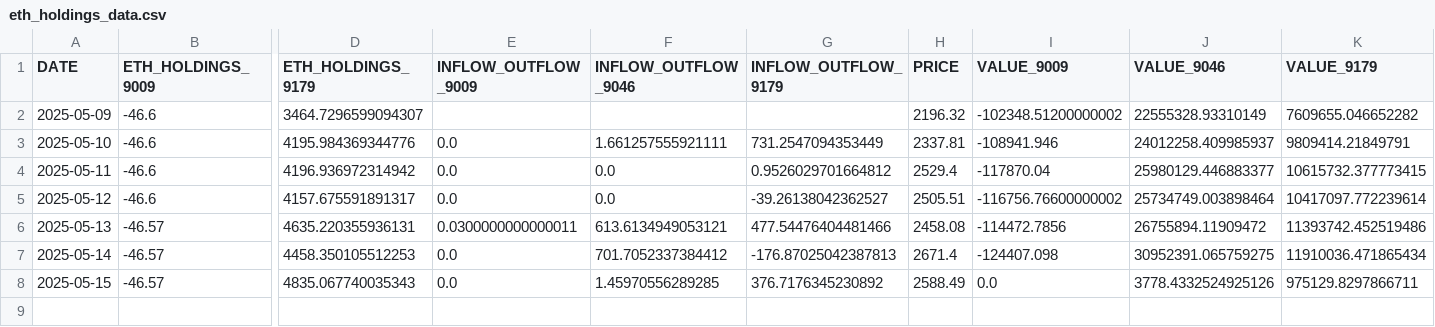
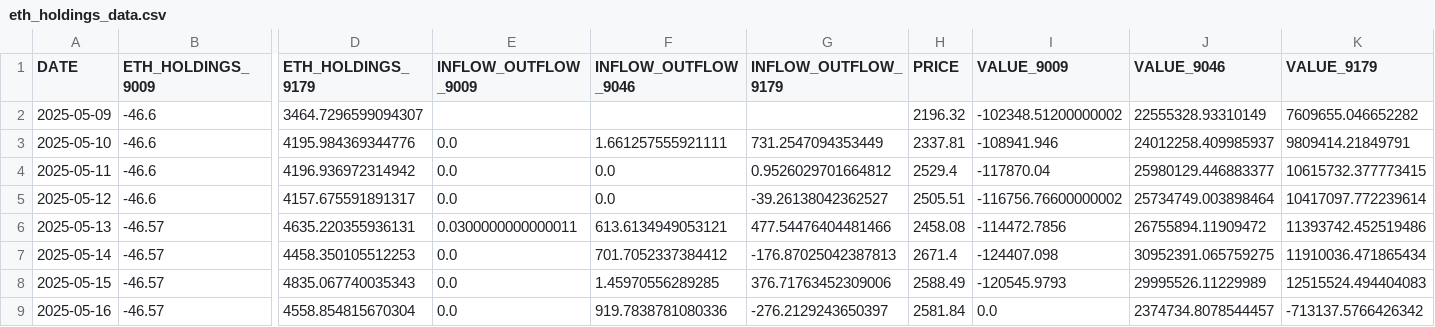
Before and after one commit to chamadihimaya/HKEX_ETH_HOLDINGS, a CSV file: eth_holdings_data.csv, drawn as a sheet; only a part is shown, gaps mark what is left out; rows hold the shown columns only; the diff names each change by its address in the sheet, - before the commit and + after, or states it on an @@ line.

```diff
--- a/eth_holdings_data.csv
+++ b/eth_holdings_data.csv
-G8 (INFLOW_OUTFLOW_9179): 376.7176345230892
+G8 (INFLOW_OUTFLOW_9179): 376.71763452309006
-I8 (VALUE_9009): 0.0
+I8 (VALUE_9009): -120545.9793
-J8 (VALUE_9046): 3778.4332524925126
+J8 (VALUE_9046): 29995526.11229989
-K8 (VALUE_9179): 975129.8297866711
+K8 (VALUE_9179): 12515524.494404083
+row 9: 2025-05-16 | -46.57 | 4558.854815670304 | 0.0 | 919.7838781080336 | -276.2129243650397 | 2581.84 | 0.0 | 2374734.8078544457 | -713137.5766426342
```
